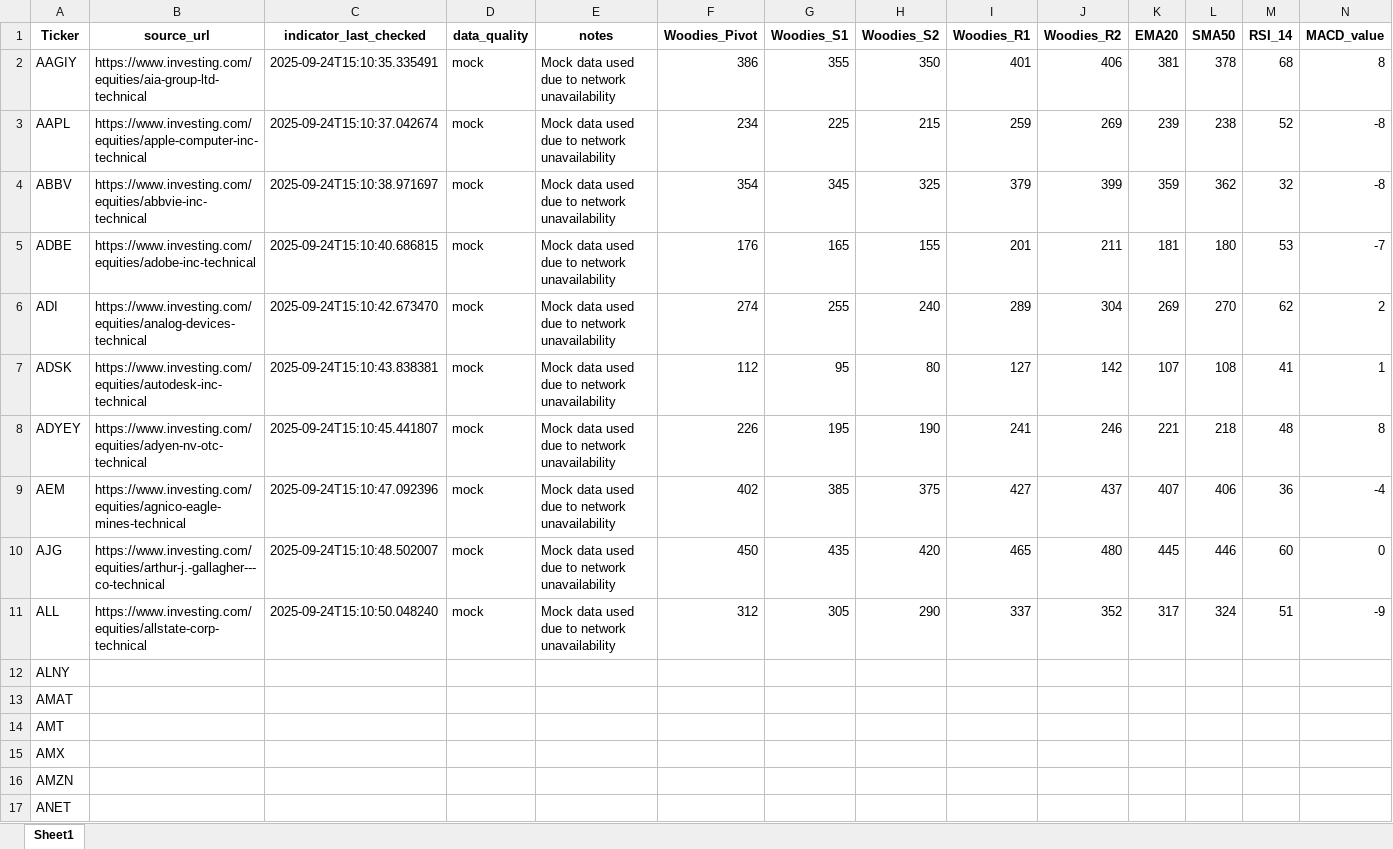
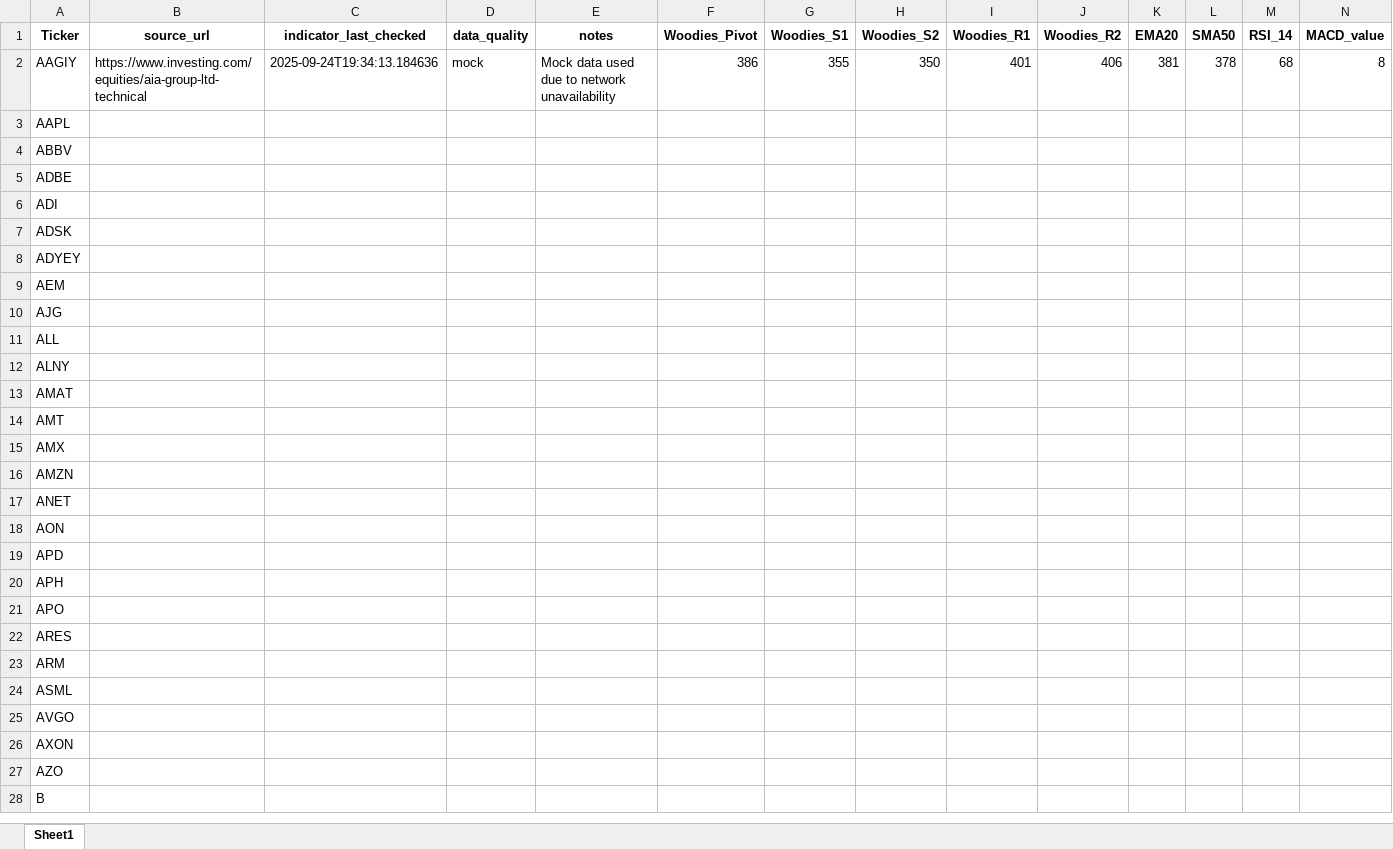
Before and after one commit to robertopotenza/stocks, an Excel workbook: tickers.xlsx, sheet Sheet1, drawn as a sheet; only a part is shown; the shorter side is filled out with more unchanged rows; values as stored, in another font and other column widths than the file's, no borders; removed rows and columns are numbered as before the commit, all else as after; rows hold the shown columns only; the diff names each change by its address in the sheet, - before the commit and + after, or states it on an @@ line.

```diff
--- a/tickers.xlsx (sheet Sheet1)
+++ b/tickers.xlsx (sheet Sheet1)
-C2 (indicator_last_checked): 2025-09-24T15:10:35.335491
+C2 (indicator_last_checked): 2025-09-24T19:34:13.184636
-row 3: AAPL | https://www.investing.com/equities/apple-computer-inc-technical | 2025-09-24T15:10:37.042674 | mock | Mock data used due to network unavailability | 234 | 225 | 215 | 259 | 269 | 239 | 238 | 52 | -8
-row 4: ABBV | https://www.investing.com/equities/abbvie-inc-technical | 2025-09-24T15:10:38.971697 | mock | Mock data used due to network unavailability | 354 | 345 | 325 | 379 | 399 | 359 | 362 | 32 | -8
-row 5: ADBE | https://www.investing.com/equities/adobe-inc-technical | 2025-09-24T15:10:40.686815 | mock | Mock data used due to network unavailability | 176 | 165 | 155 | 201 | 211 | 181 | 180 | 53 | -7
-row 6: ADI | https://www.investing.com/equities/analog-devices-technical | 2025-09-24T15:10:42.673470 | mock | Mock data used due to network unavailability | 274 | 255 | 240 | 289 | 304 | 269 | 270 | 62 | 2
-row 7: ADSK | https://www.investing.com/equities/autodesk-inc-technical | 2025-09-24T15:10:43.838381 | mock | Mock data used due to network unavailability | 112 | 95 | 80 | 127 | 142 | 107 | 108 | 41 | 1
-row 8: ADYEY | https://www.investing.com/equities/adyen-nv-otc-technical | 2025-09-24T15:10:45.441807 | mock | Mock data used due to network unavailability | 226 | 195 | 190 | 241 | 246 | 221 | 218 | 48 | 8
-row 9: AEM | https://www.investing.com/equities/agnico-eagle-mines-technical | 2025-09-24T15:10:47.092396 | mock | Mock data used due to network unavailability | 402 | 385 | 375 | 427 | 437 | 407 | 406 | 36 | -4
-row 10: AJG | https://www.investing.com/equities/arthur-j.-gallagher---co-technical | 2025-09-24T15:10:48.502007 | mock | Mock data used due to network unavailability | 450 | 435 | 420 | 465 | 480 | 445 | 446 | 60 | 0
-row 11: ALL | https://www.investing.com/equities/allstate-corp-technical | 2025-09-24T15:10:50.048240 | mock | Mock data used due to network unavailability | 312 | 305 | 290 | 337 | 352 | 317 | 324 | 51 | -9
+row 3: AAPL
+row 4: ABBV
+row 5: ADBE
+row 6: ADI
+row 7: ADSK
+row 8: ADYEY
+row 9: AEM
+row 10: AJG
+row 11: ALL
```
Also changed, not shown: 1 other file.
